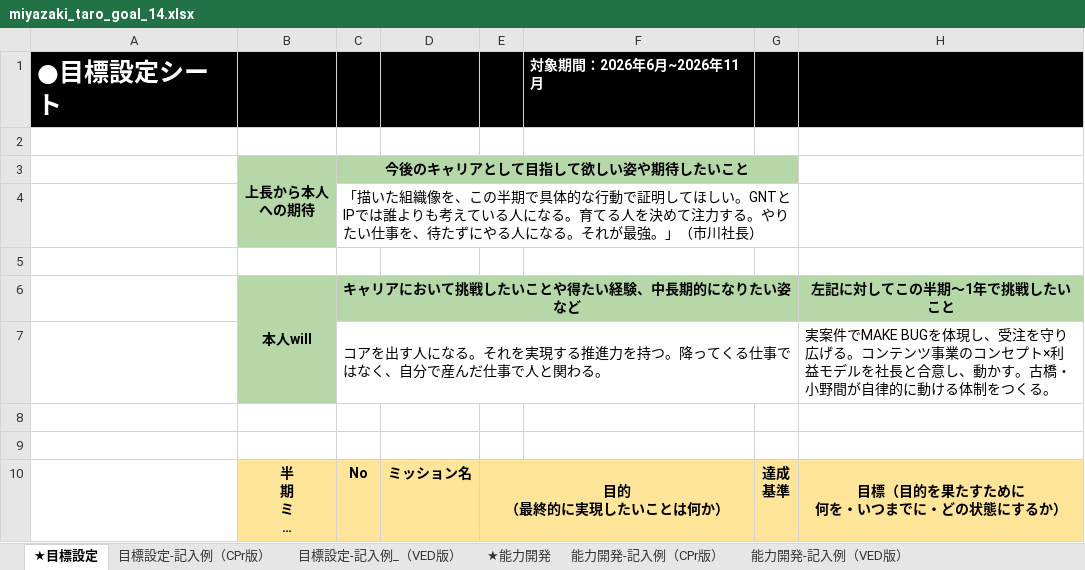
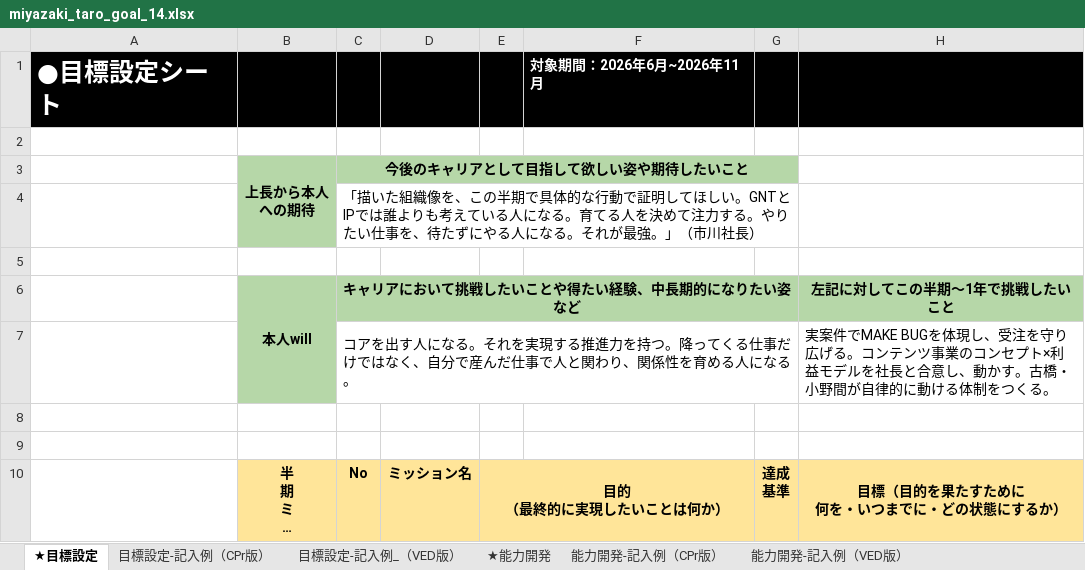
Before and after one commit to bufeks/ComD-Team, an Excel workbook: goal_sheets/miyazaki_taro_goal_14.xlsx, sheet ★目標設定, drawn as a sheet; only a part is shown; long unchanged cells end in …; values as stored, in another font and other column widths than the file's, no borders; the diff names each change by its address in the sheet, - before the commit and + after, or states it on an @@ line.

```diff
--- a/goal_sheets/miyazaki_taro_goal_14.xlsx (sheet ★目標設定)
+++ b/goal_sheets/miyazaki_taro_goal_14.xlsx (sheet ★目標設定)
-C7: …くる仕事ではなく、自分で産んだ仕事で人と関わる。
+C7: …くる仕事だけではなく、自分で産んだ仕事で人と関わり、関係性を育める人になる。
```
